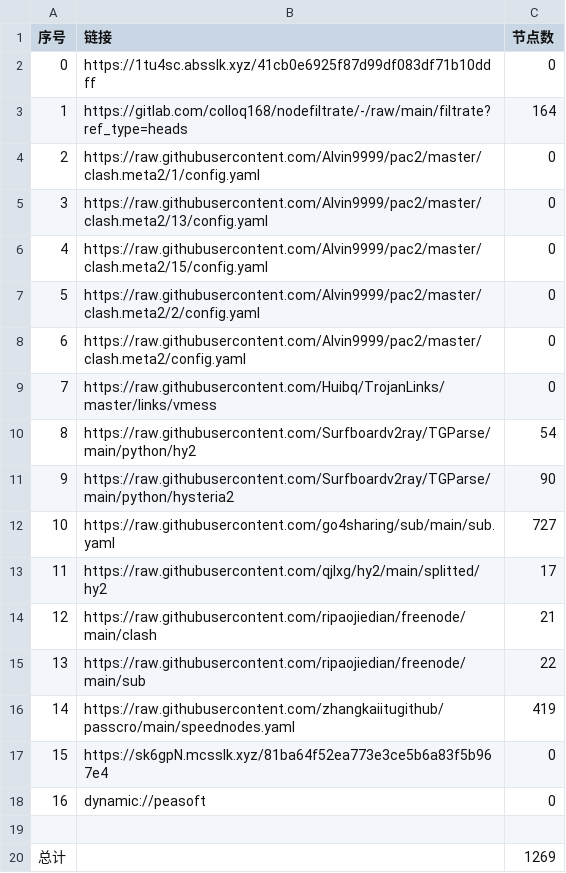
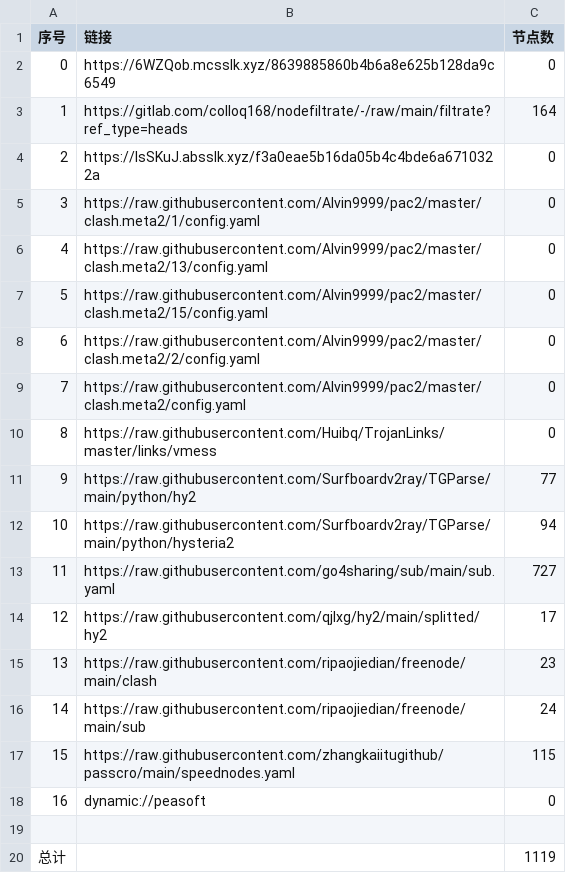
Before and after one commit to weg2025/AutoSearchPublicNodes, a CSV file: list_result.csv, drawn as a sheet; removed rows and columns are numbered as before the commit, all else as after; the diff names each change by its address in the sheet, - before the commit and + after, or states it on an @@ line.

```diff
--- a/list_result.csv
+++ b/list_result.csv
-B2 (链接): https://1tu4sc.absslk.xyz/41cb0e6925f87d99df083df71b10ddff
+B2 (链接): https://6WZQob.mcsslk.xyz/8639885860b4b6a8e625b128da9c6549
+row 4: 2 | https://lsSKuJ.absslk.xyz/f3a0eae5b16da05b4c4bde6a6710322a | 0
@@ column A (序号) renumbered between rows 5 and 17 @@
-C11 (节点数): 54
+C11 (节点数): 77
-C12 (节点数): 90
+C12 (节点数): 94
-C15 (节点数): 21
+C15 (节点数): 23
-C16 (节点数): 22
+C16 (节点数): 24
-C17 (节点数): 419
+C17 (节点数): 115
-row 17: 15 | https://sk6gpN.mcsslk.xyz/81ba64f52ea773e3ce5b6a83f5b967e4 | 0
-C20 (节点数): 1269
+C20 (节点数): 1119
```
Also changed, not shown: 31 other files.
